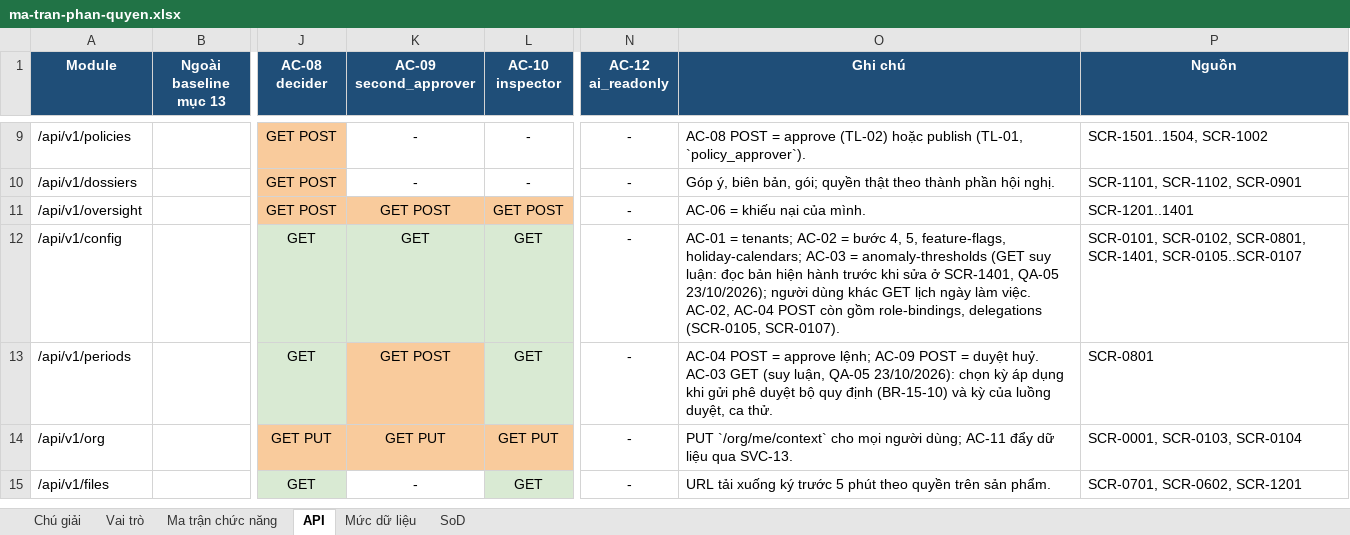
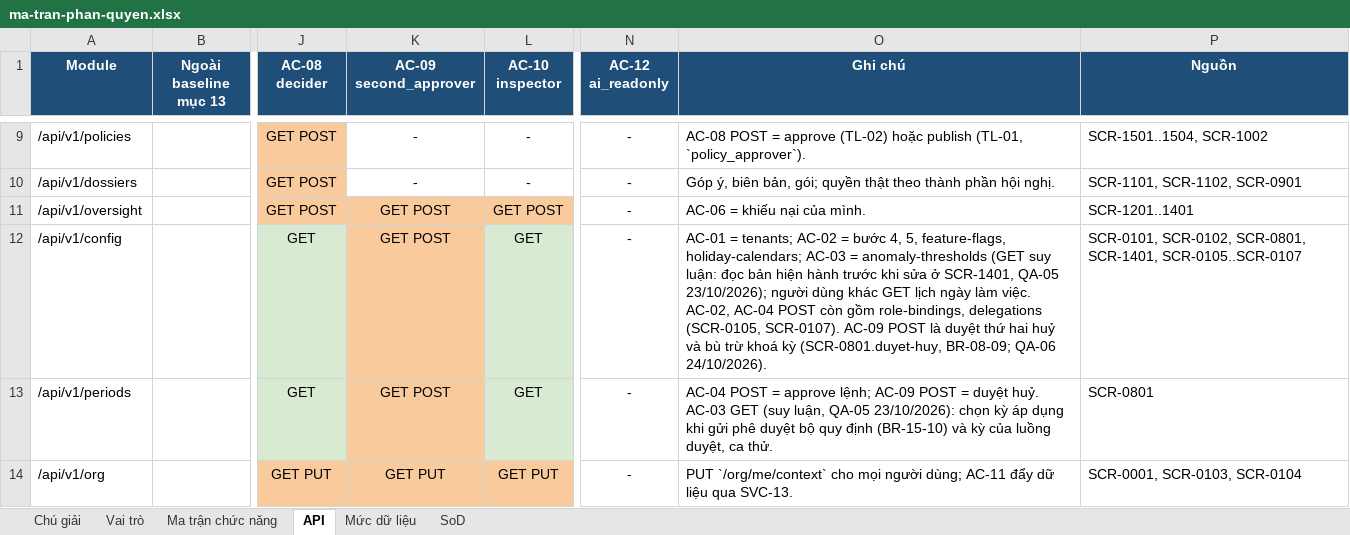
Before and after one commit to caprocute/mission-web, an Excel workbook: docs/phan-quyen/ma-tran-phan-quyen.xlsx, sheet API, drawn as a sheet; only a part is shown, gaps mark what is left out; the shorter side is filled out with more unchanged rows; values as stored, in another font and other column widths than the file's, no borders; the diff names each change by its address in the sheet, - before the commit and + after, or states it on an @@ line.

```diff
--- a/docs/phan-quyen/ma-tran-phan-quyen.xlsx (sheet API)
+++ b/docs/phan-quyen/ma-tran-phan-quyen.xlsx (sheet API)
-K12 (AC-09 second_approver): GET
+K12 (AC-09 second_approver): GET POST
-K12 fill: #D9EAD3
+K12 fill: #F9CB9C
-O12 (Ghi chú): …(SCR-0105, SCR-0107).
+O12 (Ghi chú): …(SCR-0105, SCR-0107). AC-09 POST là duyệt thứ hai huỷ và bù trừ khoá kỳ (SCR-0801.duyet-huy, BR-08-09; QA-06 24/10/2026).
```
Also changed, not shown: 10 other files.
